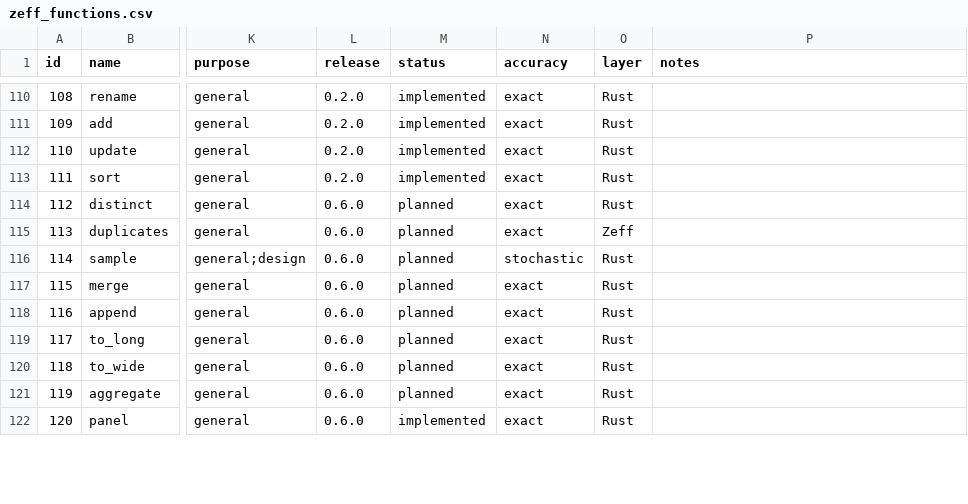
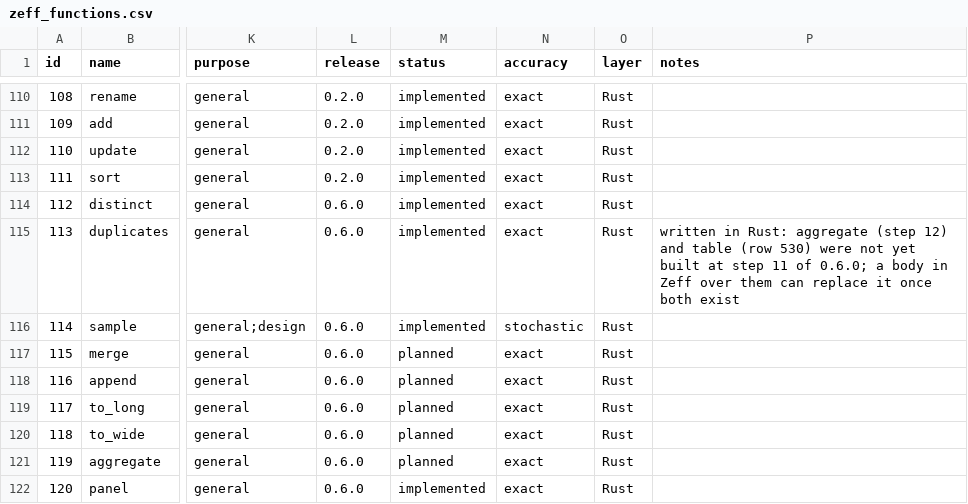
Before and after one commit to zoostat/zeff, a CSV file: docs/spec/zeff_functions.csv, drawn as a sheet; only a part is shown, gaps mark what is left out; the diff names each change by its address in the sheet, - before the commit and + after, or states it on an @@ line.

Commit message:
Add distinct, duplicates and sample (release 0.6.0, step 11)
distinct and duplicates group the rows by identity and keep the first occurrence; duplicates prints Stata's report as a table, in Rust until aggregate and table exist; sample draws from the run's stream by count or share, without replacement by a partial Fisher–Yates, the rows back in their original order with a note of the seed. R's values are held exactly; the stochastic class for sample joins the nightly job.

```diff
--- a/docs/spec/zeff_functions.csv
+++ b/docs/spec/zeff_functions.csv
-M114:M116 (status): planned
+M114:M116 (status): implemented
-O115 (layer): Zeff
+O115 (layer): Rust
-P115 (notes): (empty)
+P115 (notes): written in Rust: aggregate (step 12) and table (row 530) were not yet built at step 11 of 0.6.0; a body in Zeff over them can replace it once both exist
```
Also changed, not shown: 23 other files.
